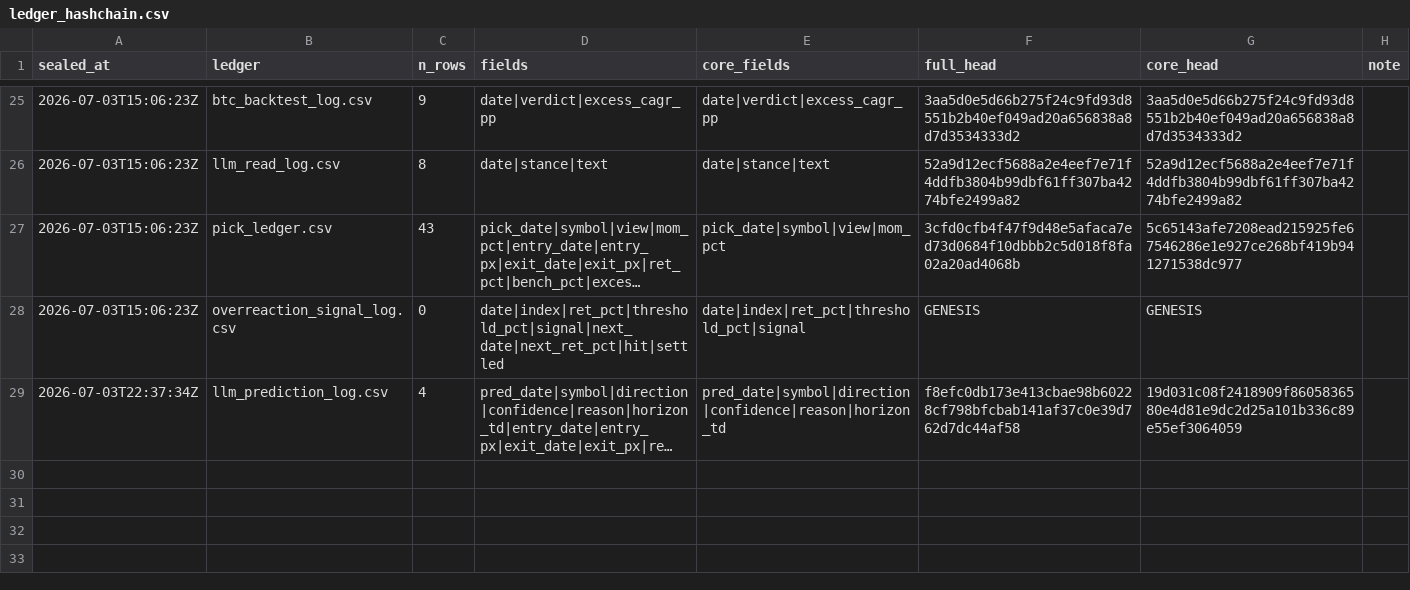
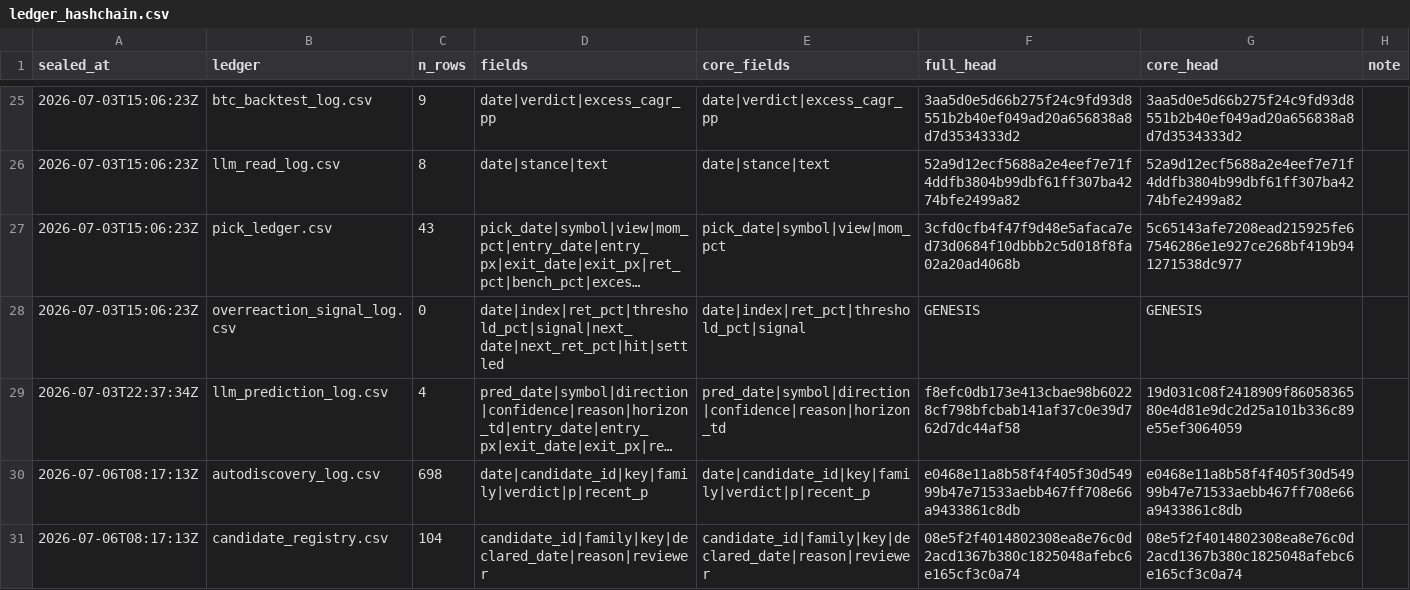
Before and after one commit to Vambrocop/valpha-lab, a CSV file: market-analysis/data/ledger_hashchain.csv, drawn as a sheet; only a part is shown, gaps mark what is left out; long unchanged cells end in …; the diff names each change by its address in the sheet, - before the commit and + after, or states it on an @@ line.

```diff
--- a/market-analysis/data/ledger_hashchain.csv
+++ b/market-analysis/data/ledger_hashchain.csv
+row 30: 2026-07-06T08:17:13Z | autodiscovery_log.csv | 698 | date|candidate_id|key|family|verdict|p|recent_p | date|candidate_id|key|family|verdict|p|recent_p | e0468e11a8b58f4f405f30d54999b47e71533aebb467ff708e66a9433861c8db | e0468e11a8b58f4f405f30d54999b47e71533aebb467ff708e66a9433861c8db
+row 31: 2026-07-06T08:17:13Z | candidate_registry.csv | 104 | candidate_id|family|key|declared_date|reason|reviewer | candidate_id|family|key|declared_date|reason|reviewer | 08e5f2f4014802308ea8e76c0d2acd1367b380c1825048afebc6e165cf3c0a74 | 08e5f2f4014802308ea8e76c0d2acd1367b380c1825048afebc6e165cf3c0a74
```
Also changed, not shown: market-analysis/data/candidate_registry.csv, 9 other files.
